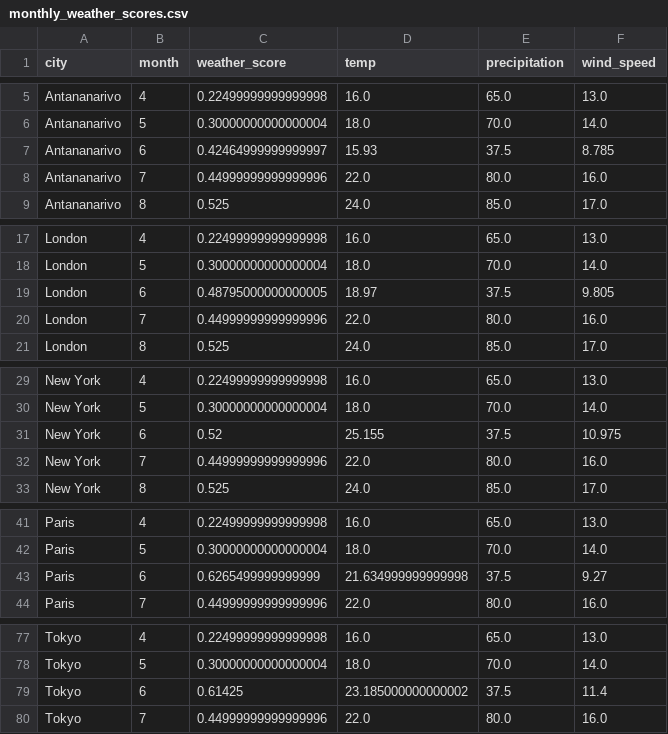
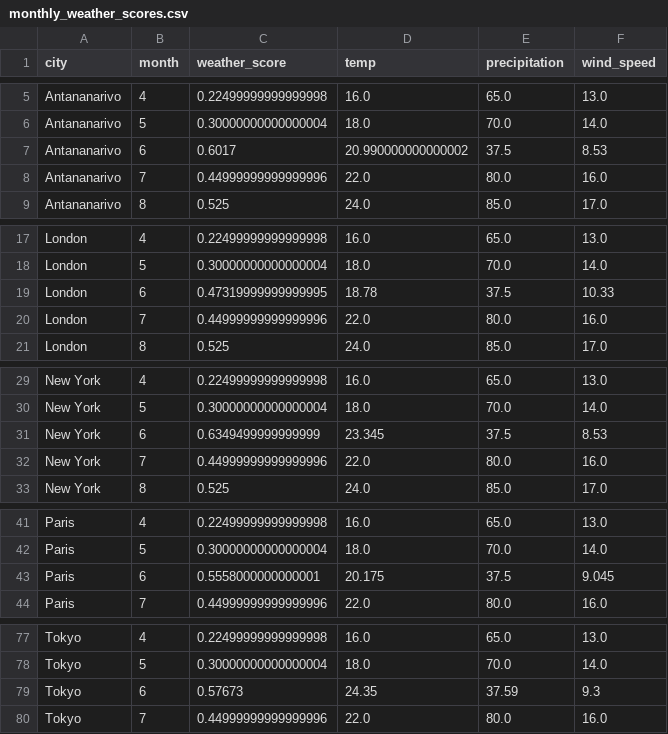
Before and after one commit to RaJharit77/Weather-Project, a CSV file: dags/data/outputs/monthly_weather_scores.csv, drawn as a sheet; only a part is shown, gaps mark what is left out; the diff covers the shown part only.

```diff
--- a/dags/data/outputs/monthly_weather_scores.csv
+++ b/dags/data/outputs/monthly_weather_scores.csv
@@ -6,3 +6,3 @@ Antananarivo,4,0.22499999999999998,16.0,65.0,13.0
 Antananarivo,5,0.30000000000000004,18.0,70.0,14.0
-Antananarivo,6,0.42464999999999997,15.93,37.5,8.785
+Antananarivo,6,0.6017,20.990000000000002,37.5,8.53
 Antananarivo,7,0.44999999999999996,22.0,80.0,16.0
@@ -18,3 +18,3 @@ London,4,0.22499999999999998,16.0,65.0,13.0
 London,5,0.30000000000000004,18.0,70.0,14.0
-London,6,0.48795000000000005,18.97,37.5,9.805
+London,6,0.47319999999999995,18.78,37.5,10.33
 London,7,0.44999999999999996,22.0,80.0,16.0
@@ -30,3 +30,3 @@ New York,4,0.22499999999999998,16.0,65.0,13.0
 New York,5,0.30000000000000004,18.0,70.0,14.0
-New York,6,0.52,25.155,37.5,10.975
+New York,6,0.6349499999999999,23.345,37.5,8.53
 New York,7,0.44999999999999996,22.0,80.0,16.0
@@ -42,3 +42,3 @@ Paris,4,0.22499999999999998,16.0,65.0,13.0
 Paris,5,0.30000000000000004,18.0,70.0,14.0
-Paris,6,0.6265499999999999,21.634999999999998,37.5,9.27
+Paris,6,0.5558000000000001,20.175,37.5,9.045
 Paris,7,0.44999999999999996,22.0,80.0,16.0
@@ -78,3 +78,3 @@ Tokyo,4,0.22499999999999998,16.0,65.0,13.0
 Tokyo,5,0.30000000000000004,18.0,70.0,14.0
-Tokyo,6,0.61425,23.185000000000002,37.5,11.4
+Tokyo,6,0.57673,24.35,37.59,9.3
 Tokyo,7,0.44999999999999996,22.0,80.0,16.0
```
Also changed, not shown: 6 edited cells elsewhere in this file, dags/data/processed/merged_weather_data.csv, dags/data/raw/current_weather.csv, 55 other files.
